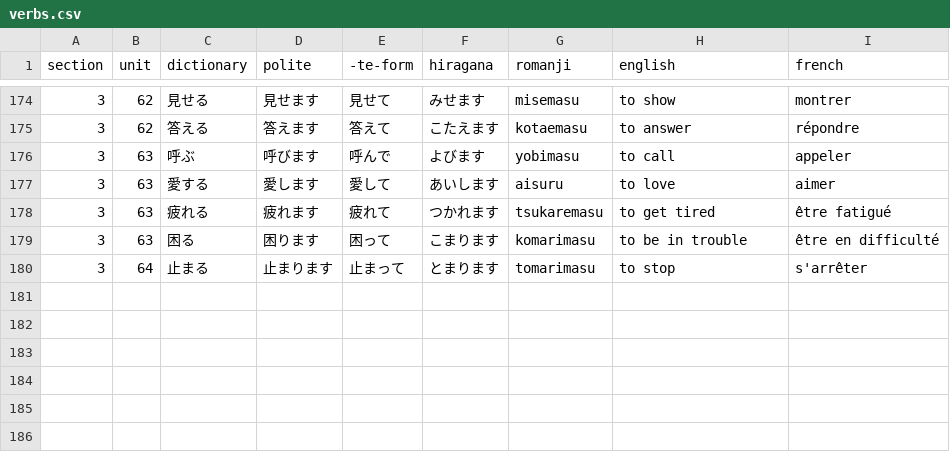
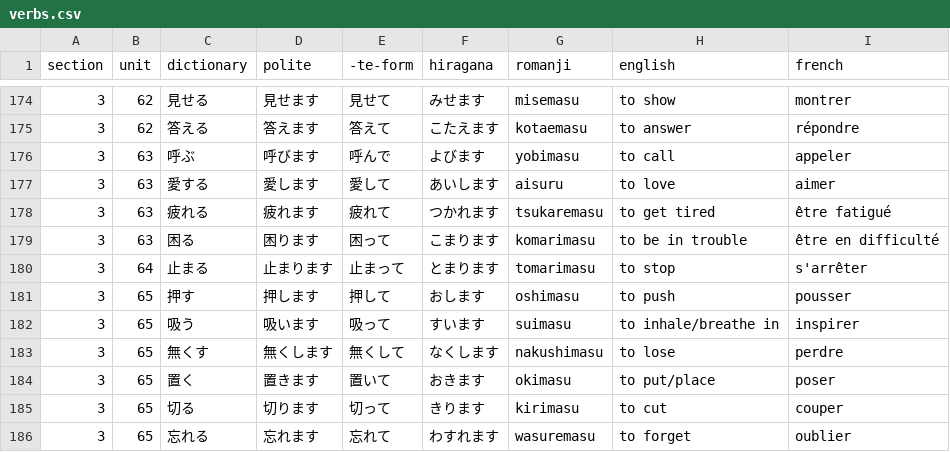
Before and after one commit to f-nicolai/japanese_leanring, a CSV file: data/verbs.csv, drawn as a sheet; only a part is shown, gaps mark what is left out.

```diff
--- a/data/verbs.csv
+++ b/data/verbs.csv
@@ -180 +180,7 @@
 3;64;止まる;止まります;止まって;とまります;tomarimasu;to stop;s'arrêter
+3;65;押す;押します;押して;おします;oshimasu;to push;pousser
+3;65;吸う;吸います;吸って;すいます;suimasu;to inhale/breathe in;inspirer
+3;65;無くす;無くします;無くして;なくします;nakushimasu;to lose;perdre
+3;65;置く;置きます;置いて;おきます;okimasu;to put/place;poser
+3;65;切る;切ります;切って;きります;kirimasu;to cut;couper
+3;65;忘れる;忘れます;忘れて;わすれます;wasuremasu;to forget;oublier
```
Also changed, not shown: data/words.csv.
